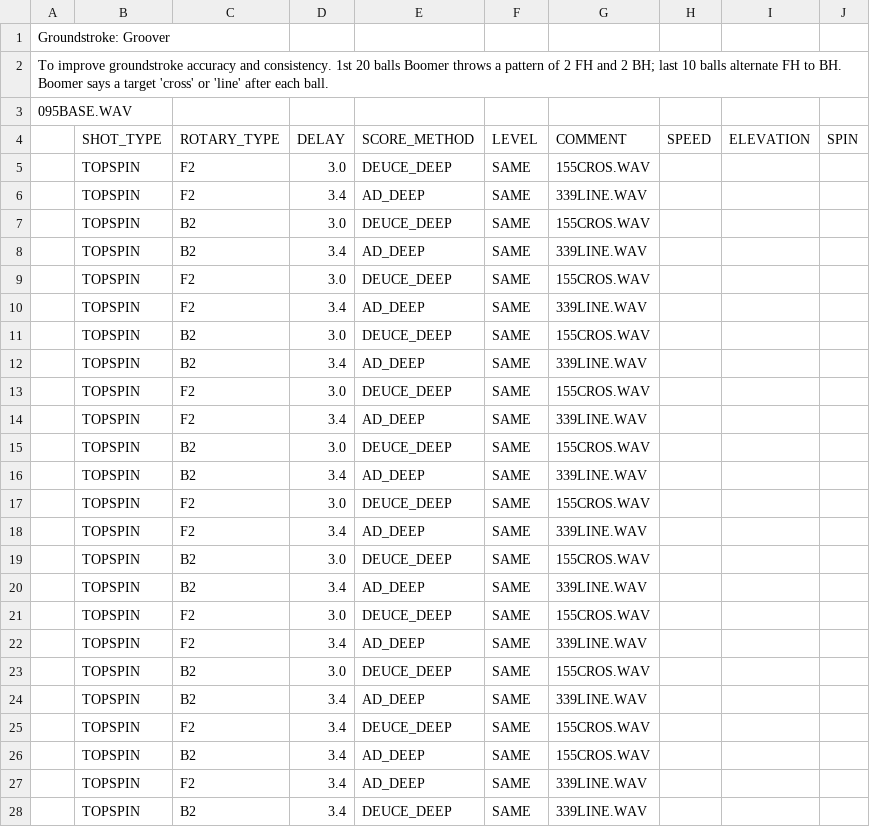
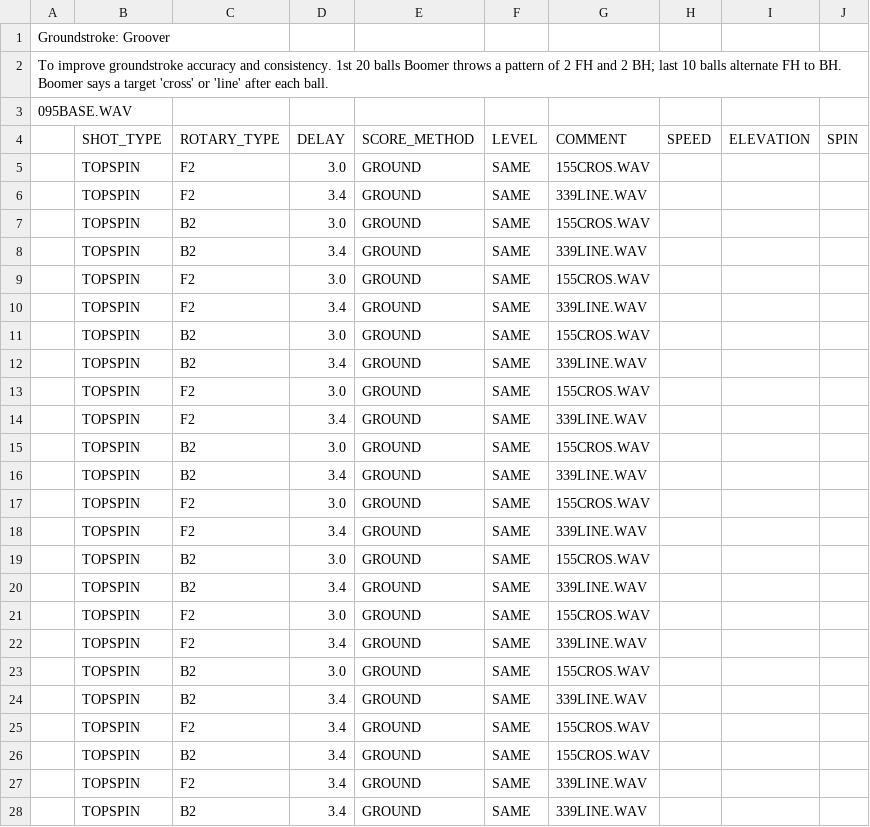
Before and after one commit to davidcjordan/drills, a CSV file: DRL009.csv, drawn as a sheet; only a part is shown; the diff covers the shown part only.

Commit message:
change from ad/deuce_deep to all grounds

```diff
--- a/DRL009.csv
+++ b/DRL009.csv
@@ -4,25 +4,25 @@
 ,SHOT_TYPE,ROTARY_TYPE,DELAY,SCORE_METHOD,LEVEL,COMMENT,SPEED,ELEVATION,SPIN
-,TOPSPIN,F2,3.0,DEUCE_DEEP,SAME,155CROS.WAV,,,
-,TOPSPIN,F2,3.4,AD_DEEP,SAME,339LINE.WAV,,,
-,TOPSPIN,B2,3.0,DEUCE_DEEP,SAME,155CROS.WAV,,,
-,TOPSPIN,B2,3.4,AD_DEEP,SAME,339LINE.WAV,,,
-,TOPSPIN,F2,3.0,DEUCE_DEEP,SAME,155CROS.WAV,,,
-,TOPSPIN,F2,3.4,AD_DEEP,SAME,339LINE.WAV,,,
-,TOPSPIN,B2,3.0,DEUCE_DEEP,SAME,155CROS.WAV,,,
-,TOPSPIN,B2,3.4,AD_DEEP,SAME,339LINE.WAV,,,
-,TOPSPIN,F2,3.0,DEUCE_DEEP,SAME,155CROS.WAV,,,
-,TOPSPIN,F2,3.4,AD_DEEP,SAME,339LINE.WAV,,,
-,TOPSPIN,B2,3.0,DEUCE_DEEP,SAME,155CROS.WAV,,,
-,TOPSPIN,B2,3.4,AD_DEEP,SAME,339LINE.WAV,,,
-,TOPSPIN,F2,3.0,DEUCE_DEEP,SAME,155CROS.WAV,,,
-,TOPSPIN,F2,3.4,AD_DEEP,SAME,339LINE.WAV,,,
-,TOPSPIN,B2,3.0,DEUCE_DEEP,SAME,155CROS.WAV,,,
-,TOPSPIN,B2,3.4,AD_DEEP,SAME,339LINE.WAV,,,
-,TOPSPIN,F2,3.0,DEUCE_DEEP,SAME,155CROS.WAV,,,
-,TOPSPIN,F2,3.4,AD_DEEP,SAME,339LINE.WAV,,,
-,TOPSPIN,B2,3.0,DEUCE_DEEP,SAME,155CROS.WAV,,,
-,TOPSPIN,B2,3.4,AD_DEEP,SAME,339LINE.WAV,,,
-,TOPSPIN,F2,3.4,DEUCE_DEEP,SAME,155CROS.WAV,,,
-,TOPSPIN,B2,3.4,AD_DEEP,SAME,155CROS.WAV,,,
-,TOPSPIN,F2,3.4,AD_DEEP,SAME,339LINE.WAV,,,
-,TOPSPIN,B2,3.4,DEUCE_DEEP,SAME,339LINE.WAV,,,
+,TOPSPIN,F2,3.0,GROUND,SAME,155CROS.WAV,,,
+,TOPSPIN,F2,3.4,GROUND,SAME,339LINE.WAV,,,
+,TOPSPIN,B2,3.0,GROUND,SAME,155CROS.WAV,,,
+,TOPSPIN,B2,3.4,GROUND,SAME,339LINE.WAV,,,
+,TOPSPIN,F2,3.0,GROUND,SAME,155CROS.WAV,,,
+,TOPSPIN,F2,3.4,GROUND,SAME,339LINE.WAV,,,
+,TOPSPIN,B2,3.0,GROUND,SAME,155CROS.WAV,,,
+,TOPSPIN,B2,3.4,GROUND,SAME,339LINE.WAV,,,
+,TOPSPIN,F2,3.0,GROUND,SAME,155CROS.WAV,,,
+,TOPSPIN,F2,3.4,GROUND,SAME,339LINE.WAV,,,
+,TOPSPIN,B2,3.0,GROUND,SAME,155CROS.WAV,,,
+,TOPSPIN,B2,3.4,GROUND,SAME,339LINE.WAV,,,
+,TOPSPIN,F2,3.0,GROUND,SAME,155CROS.WAV,,,
+,TOPSPIN,F2,3.4,GROUND,SAME,339LINE.WAV,,,
+,TOPSPIN,B2,3.0,GROUND,SAME,155CROS.WAV,,,
+,TOPSPIN,B2,3.4,GROUND,SAME,339LINE.WAV,,,
+,TOPSPIN,F2,3.0,GROUND,SAME,155CROS.WAV,,,
+,TOPSPIN,F2,3.4,GROUND,SAME,339LINE.WAV,,,
+,TOPSPIN,B2,3.0,GROUND,SAME,155CROS.WAV,,,
+,TOPSPIN,B2,3.4,GROUND,SAME,339LINE.WAV,,,
+,TOPSPIN,F2,3.4,GROUND,SAME,155CROS.WAV,,,
+,TOPSPIN,B2,3.4,GROUND,SAME,155CROS.WAV,,,
+,TOPSPIN,F2,3.4,GROUND,SAME,339LINE.WAV,,,
+,TOPSPIN,B2,3.4,GROUND,SAME,339LINE.WAV,,,
```
Also changed, not shown: 6 edited cells elsewhere in this file.
